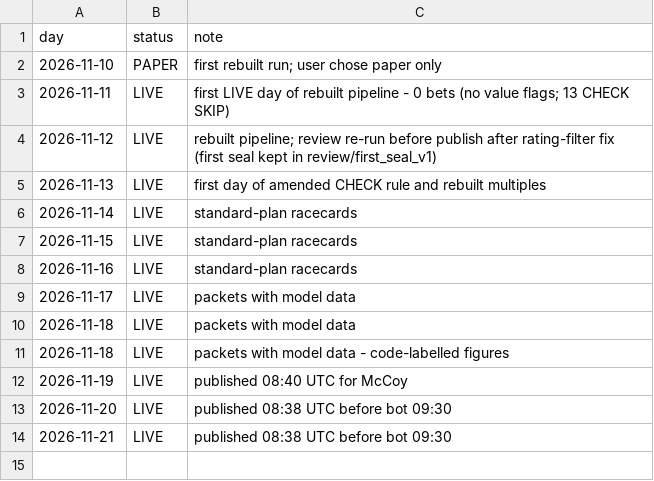
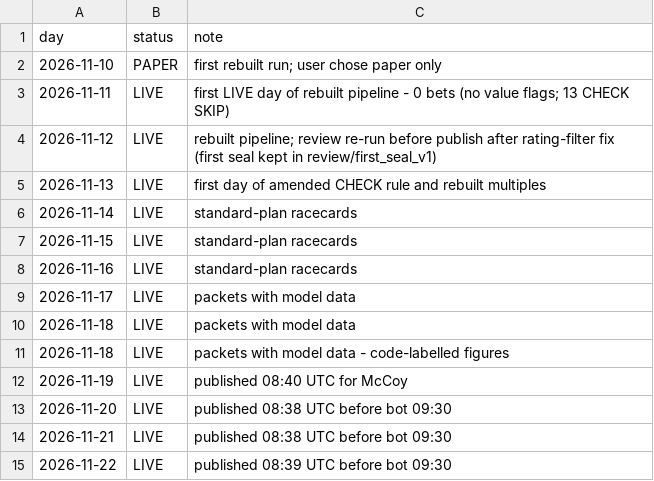
Before and after one commit to tipsearch1-cell/racing-pipeline, a CSV file: data/live_days.csv, drawn as a sheet.

```diff
--- a/data/live_days.csv
+++ b/data/live_days.csv
@@ -14 +14,2 @@ day,status,note
 2026-11-21,LIVE,published 08:38 UTC before bot 09:30
+2026-11-22,LIVE,published 08:39 UTC before bot 09:30
```
Also changed, not shown: data/angle_toprated_tracker.csv, 22 other files.
